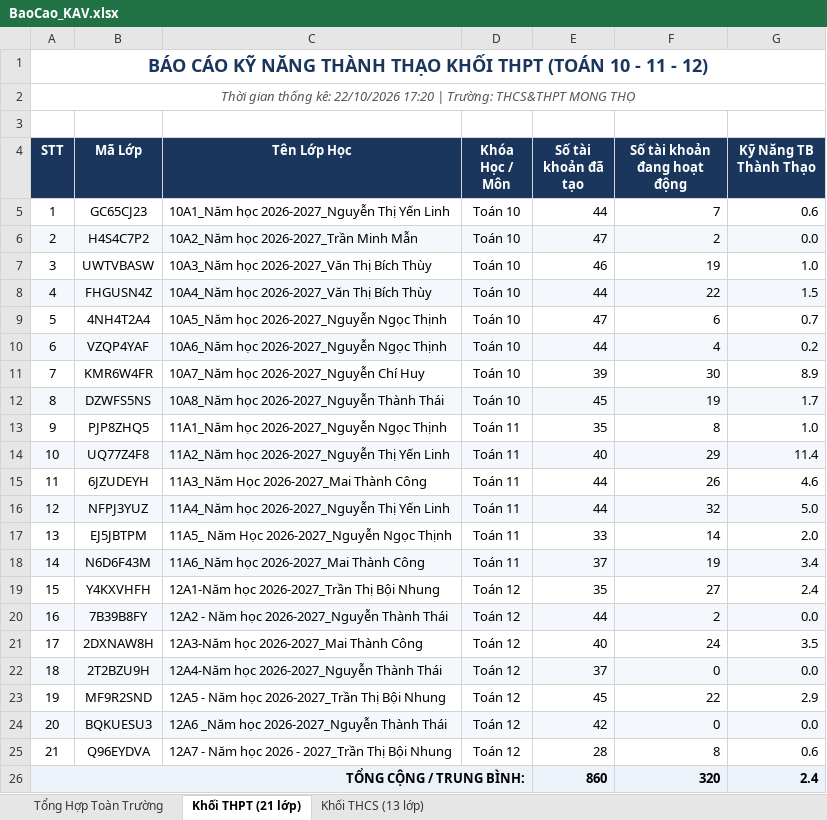
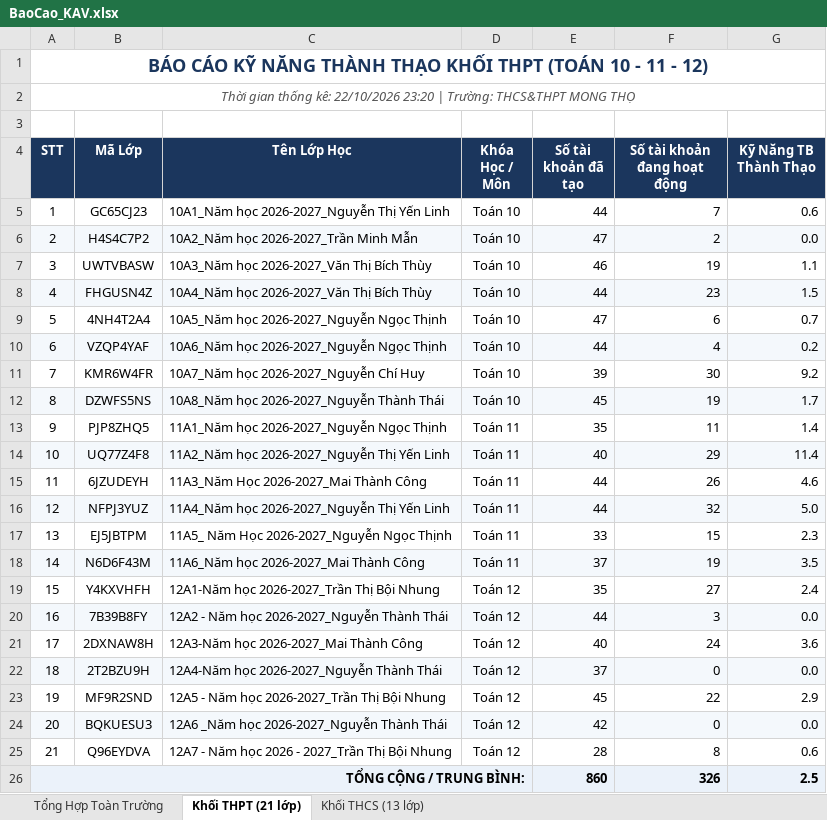
Before and after one commit to thanhthaiagu/kav-report, an Excel workbook: BaoCao_KAV.xlsx, sheet Khối THPT (21 lớp), drawn as a sheet; values as stored, in another font and other column widths than the file's, no borders; the diff names each change by its address in the sheet, - before the commit and + after, or states it on an @@ line.

Commit message:
Cập nhật báo cáo Excel cả 2 tài khoản THCS & THPT

```diff
--- a/BaoCao_KAV.xlsx (sheet Khối THPT (21 lớp))
+++ b/BaoCao_KAV.xlsx (sheet Khối THPT (21 lớp))
-A2 (STT): …kê: 22/10/2026 17:20 | Trường:…
+A2 (STT): …kê: 22/10/2026 23:20 | Trường:…
-G7 (Kỹ Năng TB Thành Thạo): 1.0
+G7 (Kỹ Năng TB Thành Thạo): 1.1
-F8 (Số tài khoản đang hoạt động): 22
+F8 (Số tài khoản đang hoạt động): 23
-G11 (Kỹ Năng TB Thành Thạo): 8.9
+G11 (Kỹ Năng TB Thành Thạo): 9.2
-F13 (Số tài khoản đang hoạt động): 8
+F13 (Số tài khoản đang hoạt động): 11
-G13 (Kỹ Năng TB Thành Thạo): 1.0
+G13 (Kỹ Năng TB Thành Thạo): 1.4
-F17 (Số tài khoản đang hoạt động): 14
+F17 (Số tài khoản đang hoạt động): 15
-G17 (Kỹ Năng TB Thành Thạo): 2.0
+G17 (Kỹ Năng TB Thành Thạo): 2.3
-G18 (Kỹ Năng TB Thành Thạo): 3.4
+G18 (Kỹ Năng TB Thành Thạo): 3.5
-F20 (Số tài khoản đang hoạt động): 2
+F20 (Số tài khoản đang hoạt động): 3
-G21 (Kỹ Năng TB Thành Thạo): 3.5
+G21 (Kỹ Năng TB Thành Thạo): 3.6
-F26 (Số tài khoản đang hoạt động): 320
+F26 (Số tài khoản đang hoạt động): 326
-G26 (Kỹ Năng TB Thành Thạo): 2.4
+G26 (Kỹ Năng TB Thành Thạo): 2.5
```
Also changed, not shown: sheet Tổng Hợp Toàn Trường, sheet Khối THCS (13 lớp).
